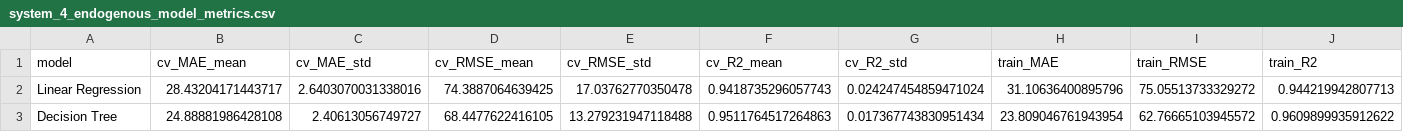
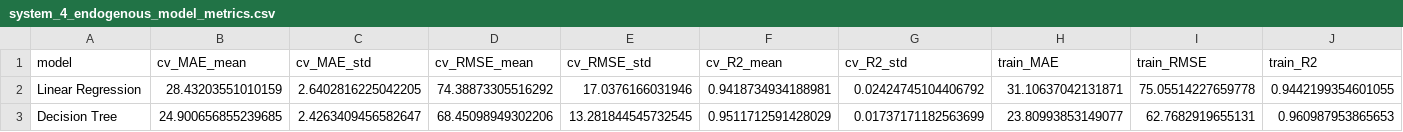
Before and after one commit to dimst2001/solarMl-thesis, a CSV file: artifacts/metrics/system_4_endogenous_model_metrics.csv, drawn as a sheet; only a part is shown; the diff covers the shown part only; the diff names each change by its address in the sheet, - before the commit and + after, or states it on an @@ line.

```diff
--- a/artifacts/metrics/system_4_endogenous_model_metrics.csv
+++ b/artifacts/metrics/system_4_endogenous_model_metrics.csv
-B2 (cv_MAE_mean): 28.43204171443717
+B2 (cv_MAE_mean): 28.43203551010159
-C2 (cv_MAE_std): 2.6403070031338016
+C2 (cv_MAE_std): 2.6402816225042205
-D2 (cv_RMSE_mean): 74.3887064639425
+D2 (cv_RMSE_mean): 74.38873305516292
-E2 (cv_RMSE_std): 17.03762770350478
+E2 (cv_RMSE_std): 17.0376166031946
-F2 (cv_R2_mean): 0.9418735296057743
+F2 (cv_R2_mean): 0.9418734934188981
-G2 (cv_R2_std): 0.024247454859471024
+G2 (cv_R2_std): 0.02424745104406792
-H2 (train_MAE): 31.10636400895796
+H2 (train_MAE): 31.10637042131871
-I2 (train_RMSE): 75.05513733329272
+I2 (train_RMSE): 75.05514227659778
-J2 (train_R2): 0.944219942807713
+J2 (train_R2): 0.9442199354601055
-B3 (cv_MAE_mean): 24.88881986428108
+B3 (cv_MAE_mean): 24.900656855239685
-C3 (cv_MAE_std): 2.40613056749727
+C3 (cv_MAE_std): 2.4263409456582647
-D3 (cv_RMSE_mean): 68.4477622416105
+D3 (cv_RMSE_mean): 68.45098949302206
-E3 (cv_RMSE_std): 13.279231947118488
+E3 (cv_RMSE_std): 13.281844545732545
-F3 (cv_R2_mean): 0.9511764517264863
+F3 (cv_R2_mean): 0.9511712591428029
-G3 (cv_R2_std): 0.017367743830951434
+G3 (cv_R2_std): 0.01737171182563699
-H3 (train_MAE): 23.809046761943954
+H3 (train_MAE): 23.80993853149077
-I3 (train_RMSE): 62.76665103945572
+I3 (train_RMSE): 62.7682919655131
-J3 (train_R2): 0.9609899935912622
+J3 (train_R2): 0.960987953865653
```
Also changed, not shown: 55 edited cells elsewhere in this file, artifacts/experiments/system_4_endogenous_cv_folds.csv, artifacts/metrics/system_4_feature_configs.csv, 19 other files.
